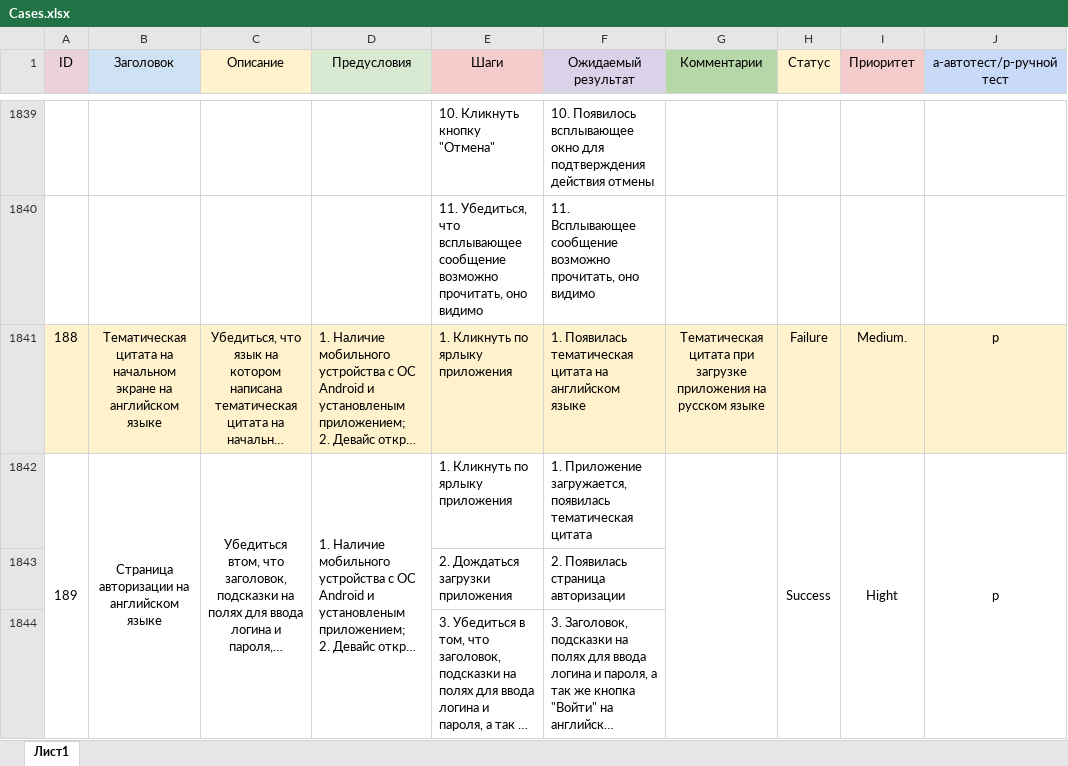
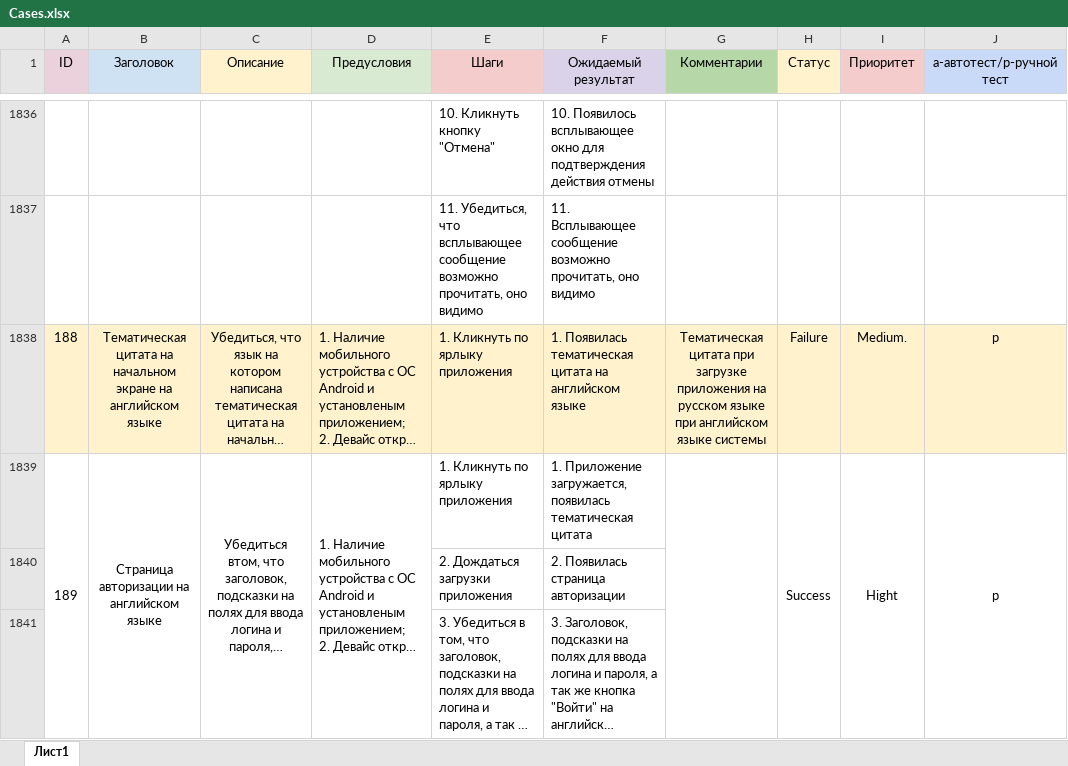
Before and after one commit to LessiaSa/QADiplom, an Excel workbook: Cases.xlsx, sheet Лист1, drawn as a sheet; only a part is shown, gaps mark what is left out; long unchanged cells end in …; values as stored, in another font and other column widths than the file's, no borders; charts and pictures not drawn; addresses are those after the commit; the diff covers the shown part only; the diff names each change by its address in the sheet, - before the commit and + after, or states it on an @@ line.

```diff
--- a/Cases.xlsx (sheet Лист1)
+++ b/Cases.xlsx (sheet Лист1)
-G1838 (Комментарии): …русском языке
+G1838 (Комментарии): …русском языке при английском языке системы
```
Also changed, not shown: 3 added rows, 5 removed rows and 28 edited cells elsewhere in this sheet, CheckSafronova.xlsx, 3 other files.
